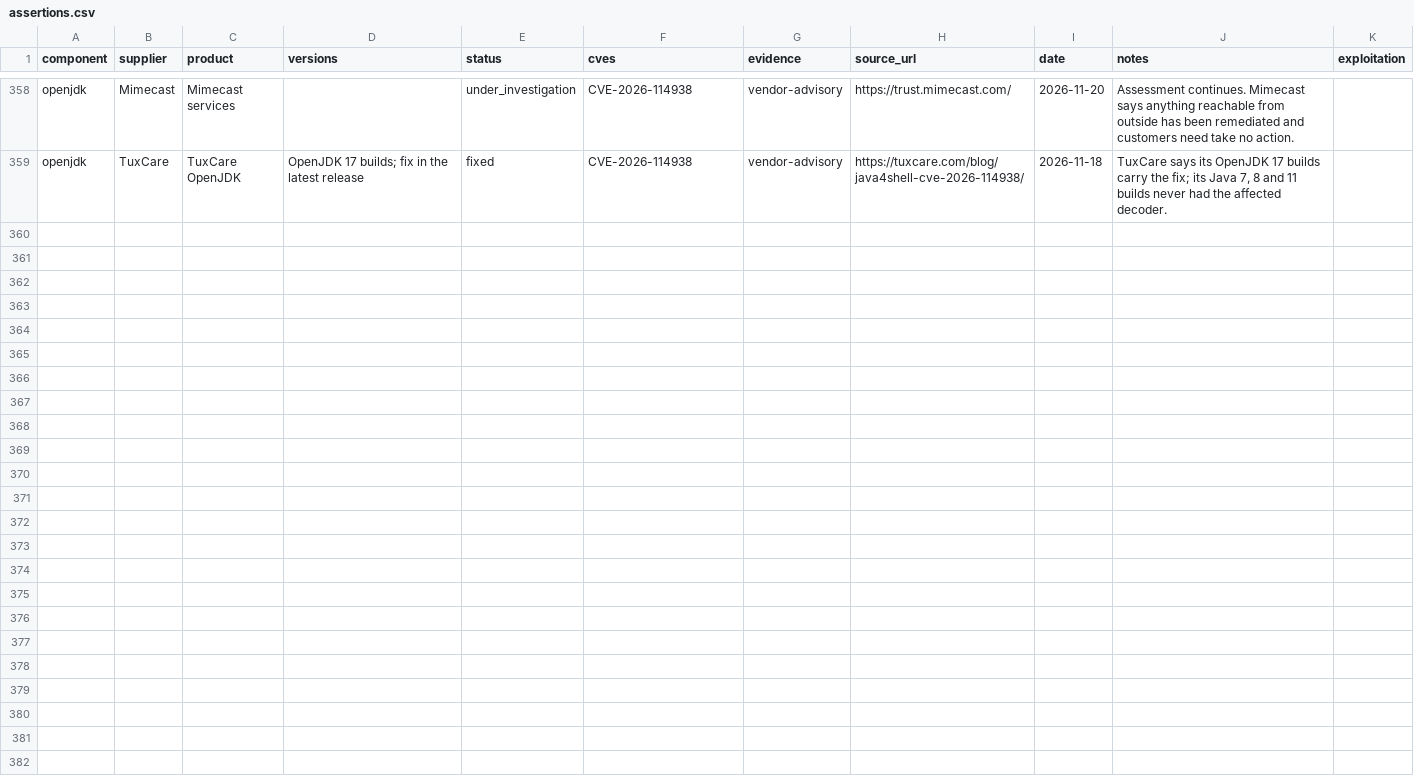
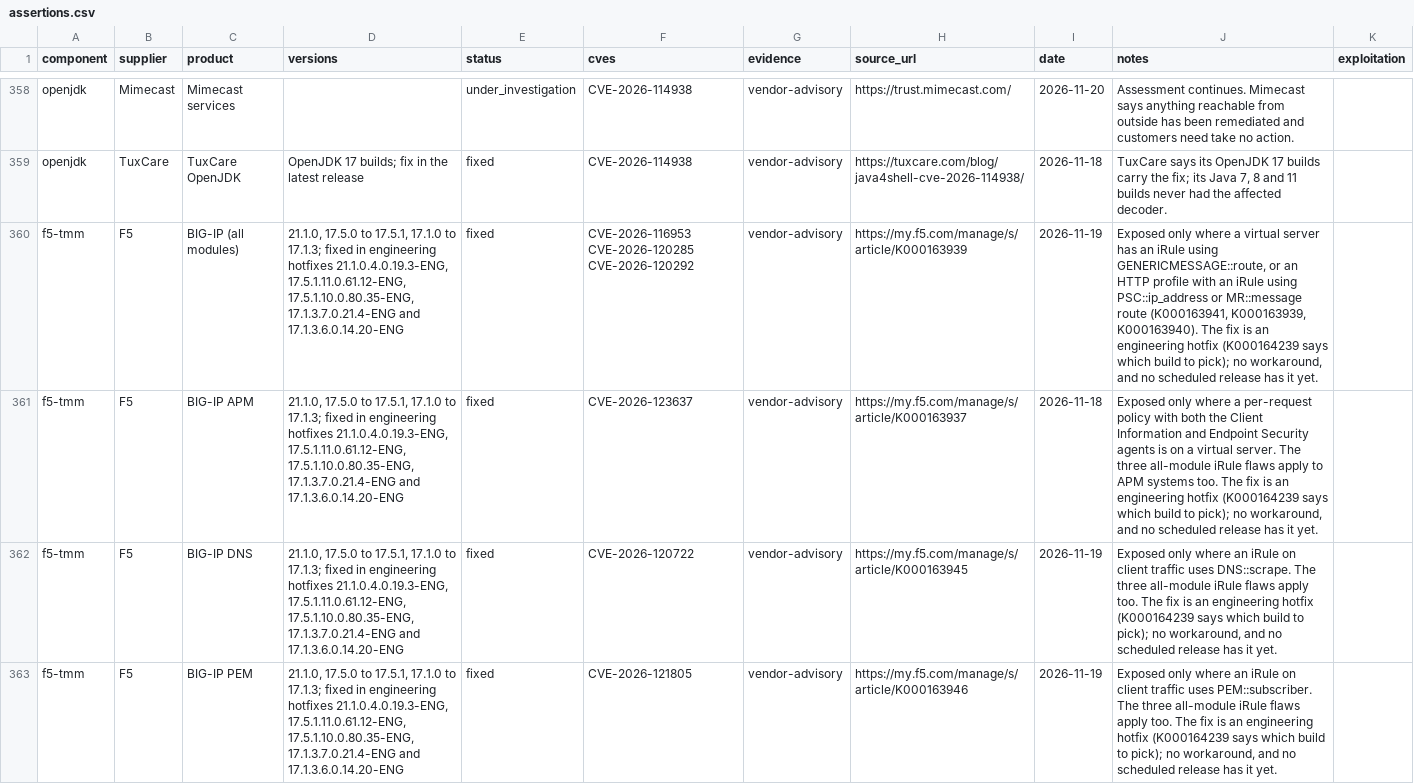
Before and after one commit to benheise/Xenolith, a CSV file: community/assertions.csv, drawn as a sheet; only a part is shown, gaps mark what is left out; the diff covers the shown part only; the diff names each change by its address in the sheet, - before the commit and + after, or states it on an @@ line.

```diff
--- a/community/assertions.csv
+++ b/community/assertions.csv
+row 360: f5-tmm | F5 | BIG-IP (all modules) | 21.1.0, 17.5.0 to 17.5.1, 17.1.0 to 17.1.3; fixed in engineering hotfixes 21.1.0.4.0.19.3-ENG, 17.5.1.11.0.61.12-ENG, 17.5.1.10.0.80.35-ENG, 17.1.3.7.0.21.4-ENG and 17.1.3.6.0.14.20-ENG | fixed | CVE-2026-116953 CVE-2026-120285 CVE-2026-120292 | vendor-advisory | https://my.f5.com/manage/s/article/K000163939 | 2026-11-19 | Exposed only where a virtual server has an iRule using GENERICMESSAGE::route, or an HTTP profile with an iRule using PSC::ip_address or MR::message route (K000163941, K000163939, K000163940). The fix is an engineering hotfix (K000164239 says which build to pick); no workaround, and no scheduled release has it yet.
+row 361: f5-tmm | F5 | BIG-IP APM | 21.1.0, 17.5.0 to 17.5.1, 17.1.0 to 17.1.3; fixed in engineering hotfixes 21.1.0.4.0.19.3-ENG, 17.5.1.11.0.61.12-ENG, 17.5.1.10.0.80.35-ENG, 17.1.3.7.0.21.4-ENG and 17.1.3.6.0.14.20-ENG | fixed | CVE-2026-123637 | vendor-advisory | https://my.f5.com/manage/s/article/K000163937 | 2026-11-18 | Exposed only where a per-request policy with both the Client Information and Endpoint Security agents is on a virtual server. The three all-module iRule flaws apply to APM systems too. The fix is an engineering hotfix (K000164239 says which build to pick); no workaround, and no scheduled release has it yet.
+row 362: f5-tmm | F5 | BIG-IP DNS | 21.1.0, 17.5.0 to 17.5.1, 17.1.0 to 17.1.3; fixed in engineering hotfixes 21.1.0.4.0.19.3-ENG, 17.5.1.11.0.61.12-ENG, 17.5.1.10.0.80.35-ENG, 17.1.3.7.0.21.4-ENG and 17.1.3.6.0.14.20-ENG | fixed | CVE-2026-120722 | vendor-advisory | https://my.f5.com/manage/s/article/K000163945 | 2026-11-19 | Exposed only where an iRule on client traffic uses DNS::scrape. The three all-module iRule flaws apply too. The fix is an engineering hotfix (K000164239 says which build to pick); no workaround, and no scheduled release has it yet.
+row 363: f5-tmm | F5 | BIG-IP PEM | 21.1.0, 17.5.0 to 17.5.1, 17.1.0 to 17.1.3; fixed in engineering hotfixes 21.1.0.4.0.19.3-ENG, 17.5.1.11.0.61.12-ENG, 17.5.1.10.0.80.35-ENG, 17.1.3.7.0.21.4-ENG and 17.1.3.6.0.14.20-ENG | fixed | CVE-2026-121805 | vendor-advisory | https://my.f5.com/manage/s/article/K000163946 | 2026-11-19 | Exposed only where an iRule on client traffic uses PEM::subscriber. The three all-module iRule flaws apply too. The fix is an engineering hotfix (K000164239 says which build to pick); no workaround, and no scheduled release has it yet.
```
Also changed, not shown: 11 added rows elsewhere in this file, 6 other files.
